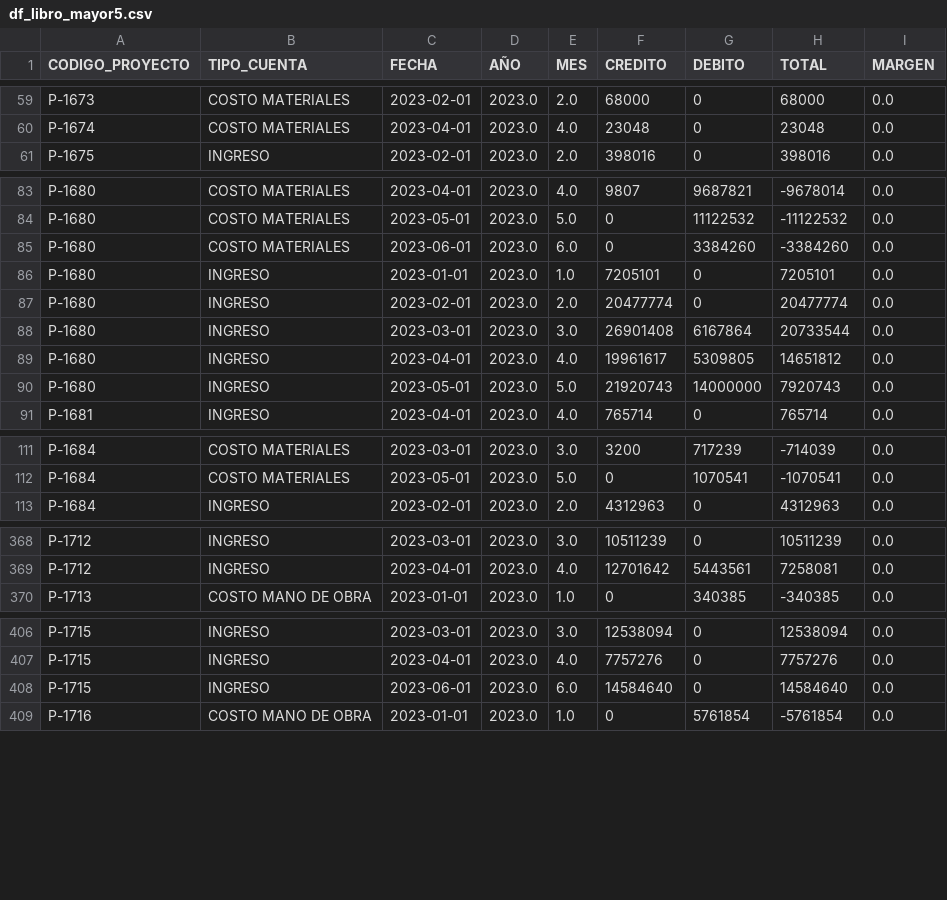
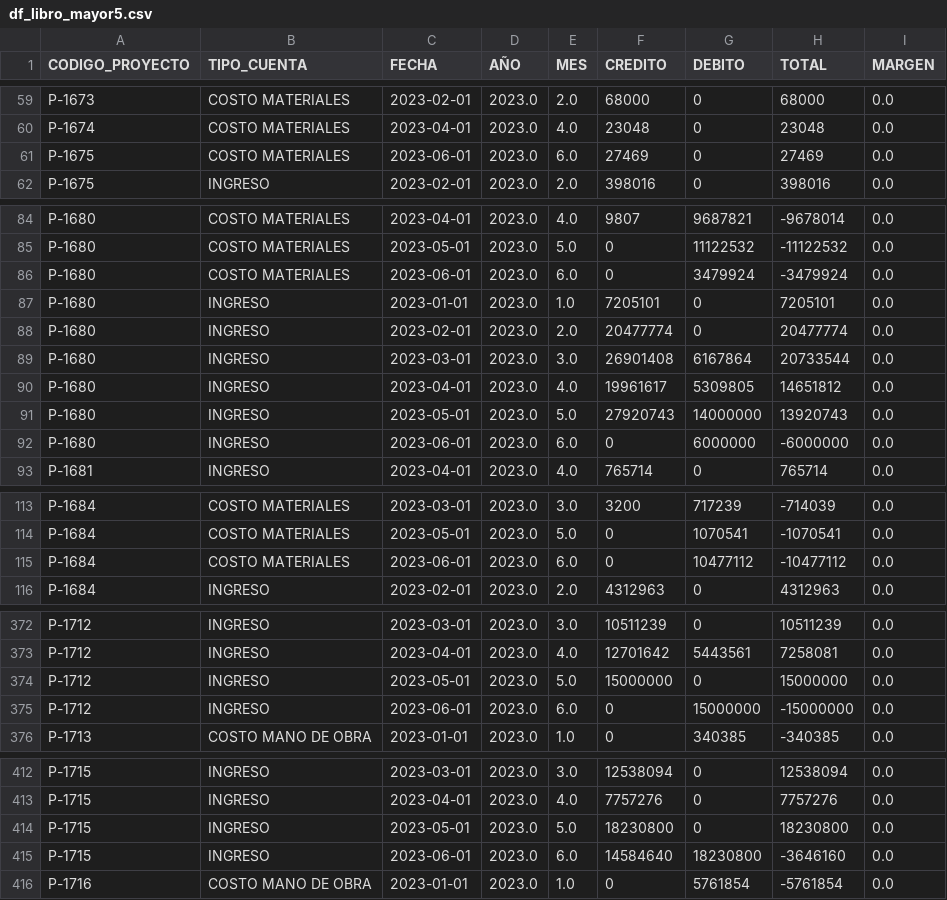
Before and after one commit to gsesa/Proyecto_Python_Schutz_V2, a CSV file: archivos_respaldo/df_libro_mayor5.csv, drawn as a sheet; only a part is shown, gaps mark what is left out; the diff covers the shown part only.

```diff
--- a/archivos_respaldo/df_libro_mayor5.csv
+++ b/archivos_respaldo/df_libro_mayor5.csv
@@ -60,2 +60,3 @@ P-1673,COSTO MATERIALES,2023-02-01,2023.0,2.0,68000,0,68000,0.0
 P-1674,COSTO MATERIALES,2023-04-01,2023.0,4.0,23048,0,23048,0.0
+P-1675,COSTO MATERIALES,2023-06-01,2023.0,6.0,27469,0,27469,0.0
 P-1675,INGRESO,2023-02-01,2023.0,2.0,398016,0,398016,0.0
@@ -84,3 +85,3 @@ P-1680,COSTO MATERIALES,2023-04-01,2023.0,4.0,9807,9687821,-9678014,0.0
 P-1680,COSTO MATERIALES,2023-05-01,2023.0,5.0,0,11122532,-11122532,0.0
-P-1680,COSTO MATERIALES,2023-06-01,2023.0,6.0,0,3384260,-3384260,0.0
+P-1680,COSTO MATERIALES,2023-06-01,2023.0,6.0,0,3479924,-3479924,0.0
 P-1680,INGRESO,2023-01-01,2023.0,1.0,7205101,0,7205101,0.0
@@ -89,3 +90,4 @@ P-1680,INGRESO,2023-03-01,2023.0,3.0,26901408,6167864,20733544,0.0
 P-1680,INGRESO,2023-04-01,2023.0,4.0,19961617,5309805,14651812,0.0
-P-1680,INGRESO,2023-05-01,2023.0,5.0,21920743,14000000,7920743,0.0
+P-1680,INGRESO,2023-05-01,2023.0,5.0,27920743,14000000,13920743,0.0
+P-1680,INGRESO,2023-06-01,2023.0,6.0,0,6000000,-6000000,0.0
 P-1681,INGRESO,2023-04-01,2023.0,4.0,765714,0,765714,0.0
@@ -112,2 +114,3 @@ P-1684,COSTO MATERIALES,2023-03-01,2023.0,3.0,3200,717239,-714039,0.0
 P-1684,COSTO MATERIALES,2023-05-01,2023.0,5.0,0,1070541,-1070541,0.0
+P-1684,COSTO MATERIALES,2023-06-01,2023.0,6.0,0,10477112,-10477112,0.0
 P-1684,INGRESO,2023-02-01,2023.0,2.0,4312963,0,4312963,0.0
@@ -369,2 +373,4 @@ P-1712,INGRESO,2023-03-01,2023.0,3.0,10511239,0,10511239,0.0
 P-1712,INGRESO,2023-04-01,2023.0,4.0,12701642,5443561,7258081,0.0
+P-1712,INGRESO,2023-05-01,2023.0,5.0,15000000,0,15000000,0.0
+P-1712,INGRESO,2023-06-01,2023.0,6.0,0,15000000,-15000000,0.0
 P-1713,COSTO MANO DE OBRA,2023-01-01,2023.0,1.0,0,340385,-340385,0.0
@@ -407,3 +413,4 @@ P-1715,INGRESO,2023-03-01,2023.0,3.0,12538094,0,12538094,0.0
 P-1715,INGRESO,2023-04-01,2023.0,4.0,7757276,0,7757276,0.0
-P-1715,INGRESO,2023-06-01,2023.0,6.0,14584640,0,14584640,0.0
+P-1715,INGRESO,2023-05-01,2023.0,5.0,18230800,0,18230800,0.0
+P-1715,INGRESO,2023-06-01,2023.0,6.0,14584640,18230800,-3646160,0.0
 P-1716,COSTO MANO DE OBRA,2023-01-01,2023.0,1.0,0,5761854,-5761854,0.0
```
Also changed, not shown: 2 added rows, 1 removed row and 31 edited cells elsewhere in this file, archivos_respaldo/df_desp_realizados5.csv, archivos_respaldo/df_ytd_cerrado3.csv, 28 other files.
